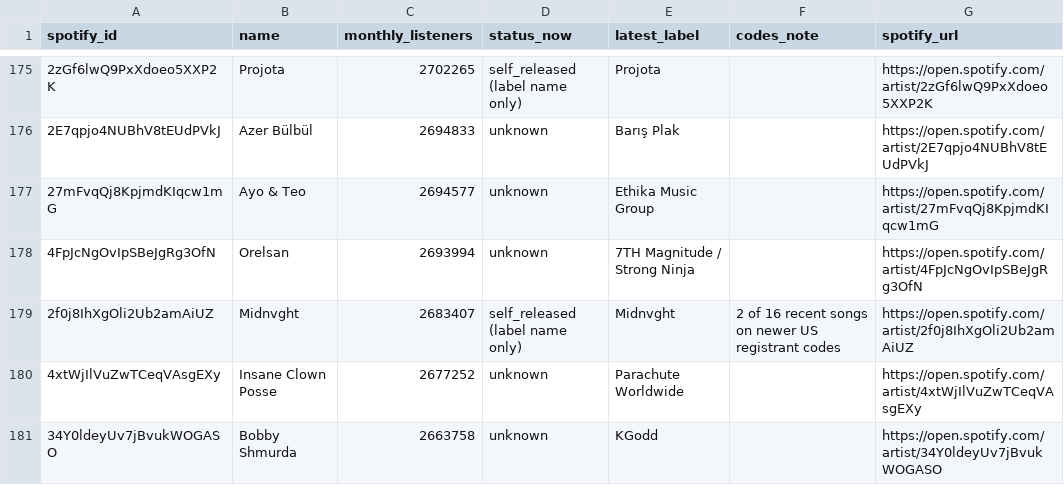
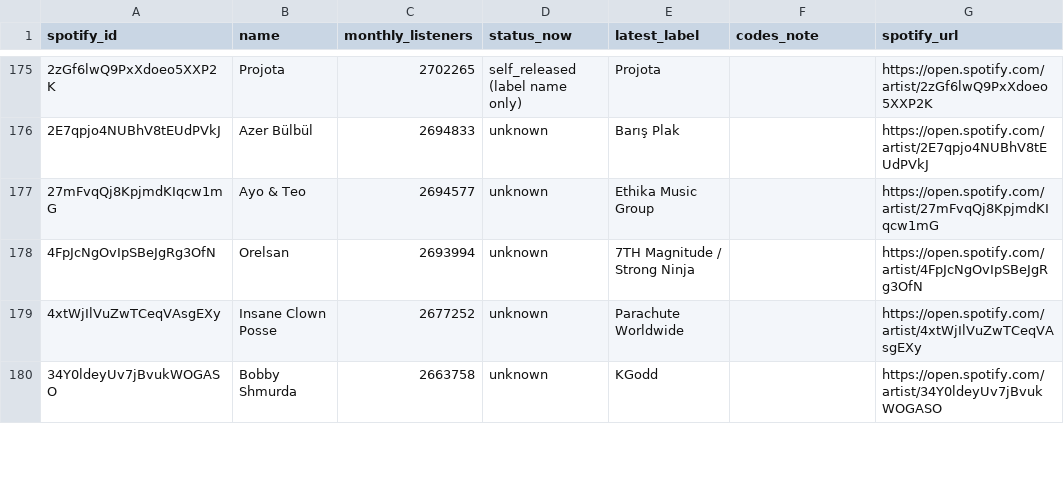
Before and after one commit to sverigeleague/Music, a CSV file: review/label_review.csv, drawn as a sheet; only a part is shown, gaps mark what is left out; the diff names each change by its address in the sheet, - before the commit and + after, or states it on an @@ line.

```diff
--- a/review/label_review.csv
+++ b/review/label_review.csv
-row 179: 2f0j8IhXgOli2Ub2amAiUZ | Midnvght | 2683407 | self_released (label name only) | Midnvght | 2 of 16 recent songs on newer US registrant codes | https://open.spotify.com/artist/2f0j8IhXgOli2Ub2amAiUZ
```
